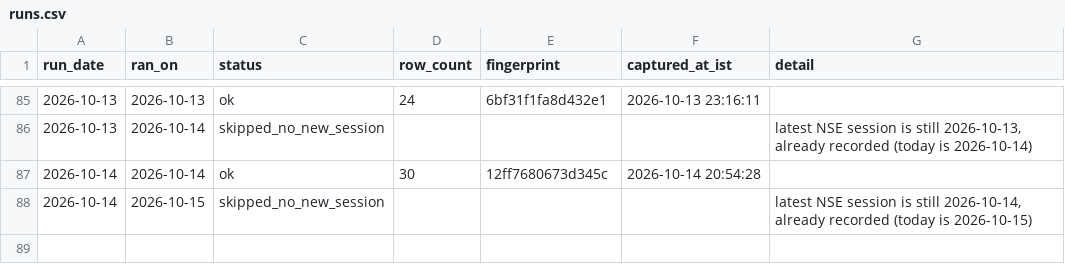
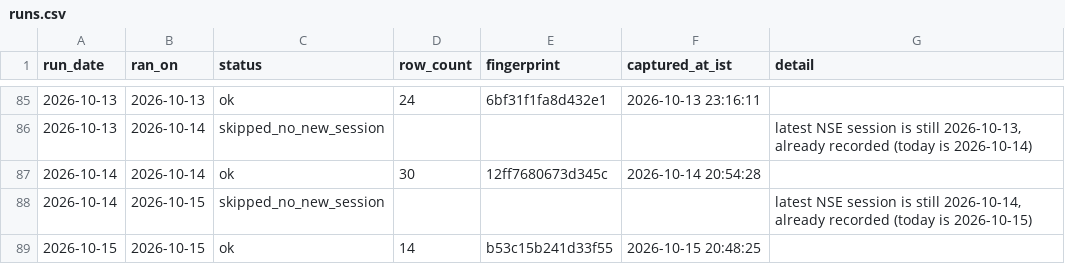
Before and after one commit to singhabhay2511/screener-tracker, a CSV file: data/runs.csv, drawn as a sheet; only a part is shown, gaps mark what is left out; the diff names each change by its address in the sheet, - before the commit and + after, or states it on an @@ line.

```diff
--- a/data/runs.csv
+++ b/data/runs.csv
+row 89: 2026-10-15 | 2026-10-15 | ok | 14 | b53c15b241d33f55 | 2026-10-15 20:48:25
```
Also changed, not shown: 3 other files.
